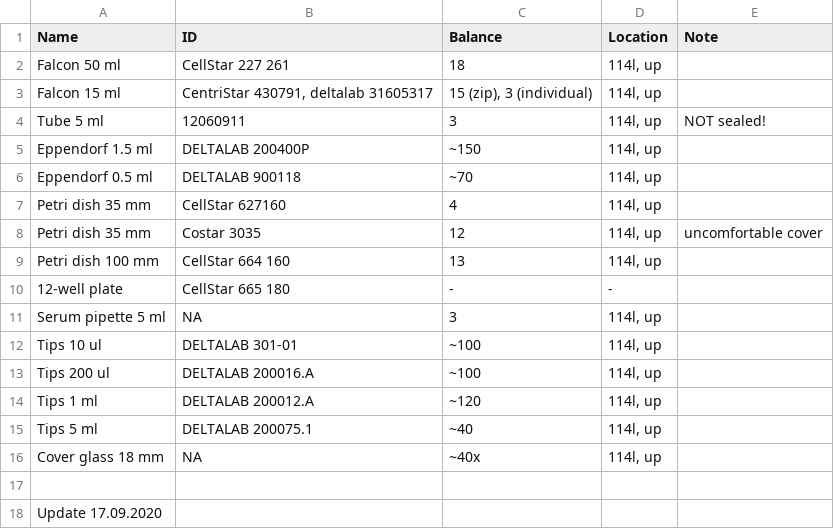
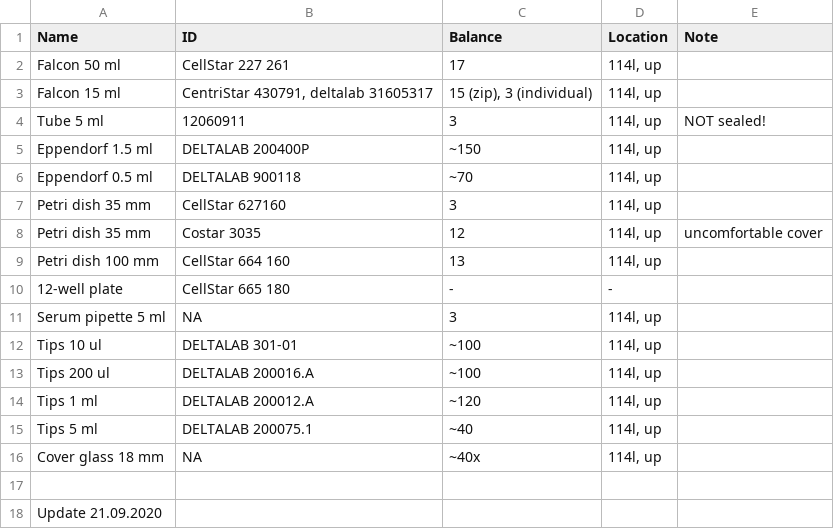
Before and after one commit to sonyann/Labnote, a CSV file: Projects/HPCA/plastic.csv, drawn as a sheet.

```diff
--- a/Projects/HPCA/plastic.csv
+++ b/Projects/HPCA/plastic.csv
@@ -1,3 +1,3 @@
 Name,ID,Balance,Location,Note
-Falcon 50 ml,CellStar 227 261,18,"114l, up",
+Falcon 50 ml,CellStar 227 261,17,"114l, up",
 Falcon 15 ml,"CentriStar 430791, deltalab 31605317","15 (zip), 3 (individual)","114l, up",
@@ -6,3 +6,3 @@ Eppendorf 1.5 ml,DELTALAB 200400P,~150,"114l, up",
 Eppendorf 0.5 ml,DELTALAB 900118,~70,"114l, up",
-Petri dish 35 mm,CellStar 627160,4,"114l, up",
+Petri dish 35 mm,CellStar 627160,3,"114l, up",
 Petri dish 35 mm,Costar 3035,12,"114l, up",uncomfortable cover
@@ -17,2 +17,2 @@ Cover glass 18 mm,NA,~40x,"114l, up",
 ,,,,
-Update 17.09.2020,,,,
+Update 21.09.2020,,,,
```
Also changed, not shown: Projects/HPCA/chemicals.csv, Projects/HPCA/chemicals_storage.csv, 4 other files.
